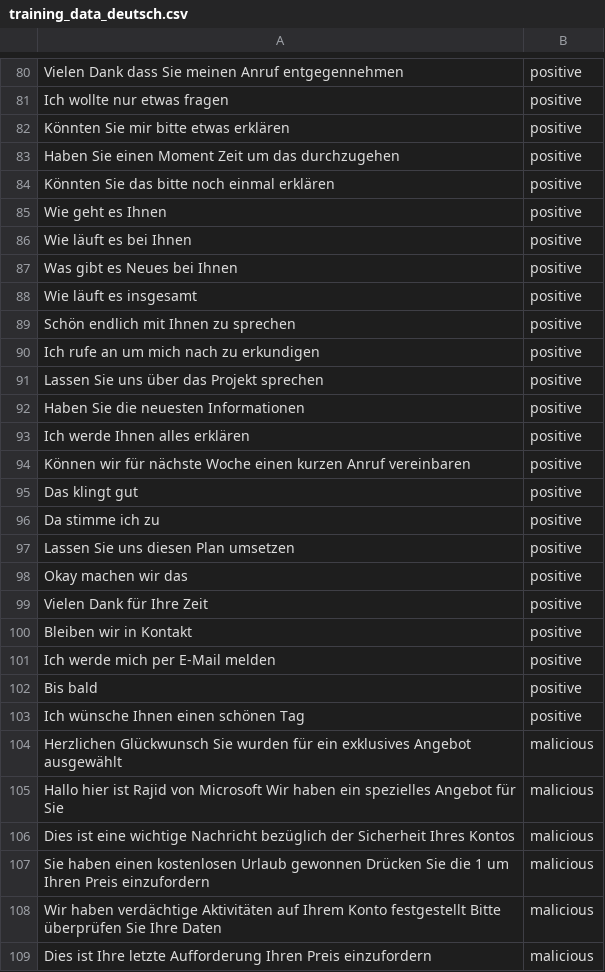
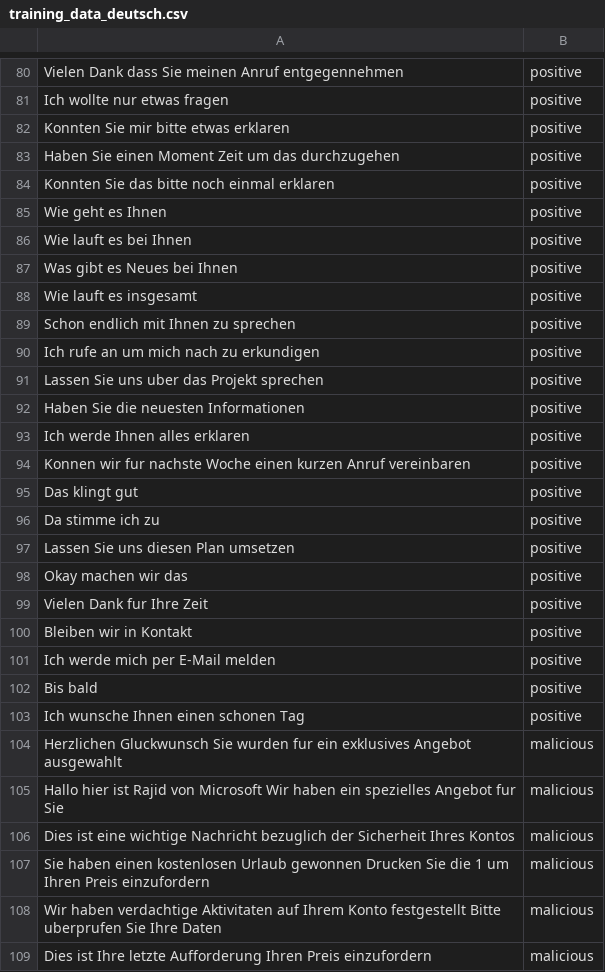
Before and after one commit to Arvuud/NeurAInc, a CSV file: App/data/training_data_deutsch.csv, drawn as a sheet; only a part is shown, gaps mark what is left out; the diff covers the shown part only.

```diff
--- a/App/data/training_data_deutsch.csv
+++ b/App/data/training_data_deutsch.csv
@@ -81,15 +81,15 @@ Vielen Dank dass Sie meinen Anruf entgegennehmen;positive
 Ich wollte nur etwas fragen ;positive
-Könnten Sie mir bitte etwas erklären;positive
+Konnten Sie mir bitte etwas erklaren;positive
 Haben Sie einen Moment Zeit um das durchzugehen;positive
-Könnten Sie das bitte noch einmal erklären;positive
+Konnten Sie das bitte noch einmal erklaren;positive
 Wie geht es Ihnen;positive
-Wie läuft es bei Ihnen;positive
+Wie lauft es bei Ihnen;positive
 Was gibt es Neues bei Ihnen;positive
-Wie läuft es insgesamt;positive
-Schön endlich mit Ihnen zu sprechen;positive
+Wie lauft es insgesamt;positive
+Schon endlich mit Ihnen zu sprechen;positive
 Ich rufe an um mich nach  zu erkundigen;positive
-Lassen Sie uns über das Projekt sprechen;positive
+Lassen Sie uns uber das Projekt sprechen;positive
 Haben Sie die neuesten Informationen;positive
-Ich werde Ihnen alles erklären;positive
-Können wir für nächste Woche einen kurzen Anruf vereinbaren;positive
+Ich werde Ihnen alles erklaren;positive
+Konnen wir fur nachste Woche einen kurzen Anruf vereinbaren;positive
 Das klingt gut;positive
@@ -98,3 +98,3 @@ Lassen Sie uns diesen Plan umsetzen;positive
 Okay machen wir das;positive
-Vielen Dank für Ihre Zeit;positive
+Vielen Dank fur Ihre Zeit;positive
 Bleiben wir in Kontakt;positive
@@ -102,8 +102,8 @@ Ich werde mich per E-Mail melden;positive
 Bis bald;positive
-Ich wünsche Ihnen einen schönen Tag;positive
-Herzlichen Glückwunsch Sie wurden für ein exklusives Angebot ausgewählt;malicious
-Hallo hier ist Rajid von Microsoft Wir haben ein spezielles Angebot für Sie;malicious
-Dies ist eine wichtige Nachricht bezüglich der Sicherheit Ihres Kontos;malicious
-Sie haben einen kostenlosen Urlaub gewonnen Drücken Sie die 1 um Ihren Preis einzufordern;malicious
-Wir haben verdächtige Aktivitäten auf Ihrem Konto festgestellt Bitte überprüfen Sie Ihre Daten;malicious
+Ich wunsche Ihnen einen schonen Tag;positive
+Herzlichen Gluckwunsch Sie wurden fur ein exklusives Angebot ausgewahlt;malicious
+Hallo hier ist Rajid von Microsoft Wir haben ein spezielles Angebot fur Sie;malicious
+Dies ist eine wichtige Nachricht bezuglich der Sicherheit Ihres Kontos;malicious
+Sie haben einen kostenlosen Urlaub gewonnen Drucken Sie die 1 um Ihren Preis einzufordern;malicious
+Wir haben verdachtige Aktivitaten auf Ihrem Konto festgestellt Bitte uberprufen Sie Ihre Daten;malicious
 Dies ist Ihre letzte Aufforderung Ihren Preis einzufordern;malicious
```
Also changed, not shown: 111 edited cells elsewhere in this file.
